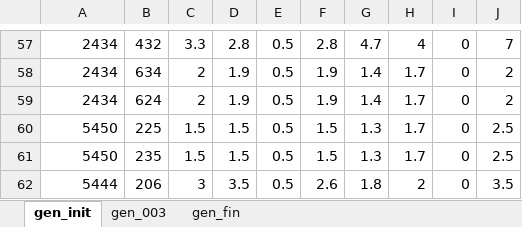
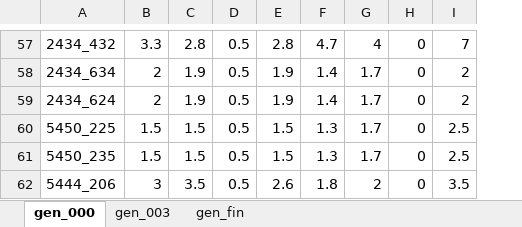
Before and after one commit to jonghunwoo/public, an Excel workbook: PBS_assy_sequence.xlsx, sheet gen_000, drawn as a sheet; only a part is shown, gaps mark what is left out; values as stored, in another font and other column widths than the file's, no borders; removed rows and columns are numbered as before the commit, all else as after; the diff covers the shown part only; the diff names each change by its address in the sheet, - before the commit and + after, or states it on an @@ line.

```diff
--- a/PBS_assy_sequence.xlsx (sheet gen_000)
+++ b/PBS_assy_sequence.xlsx (sheet gen_000)
-sheet tab: gen_init
+sheet tab: gen_000
-column B, rows 57-62: 432 | 634 | 624 | 225 | 235 | 206
-A57: 2434
+A57: 2434_432
-A58: 2434
+A58: 2434_634
-A59: 2434
+A59: 2434_624
-A60: 5450
+A60: 5450_225
-A61: 5450
+A61: 5450_235
-A62: 5444
+A62: 5444_206
```
Also changed, not shown: 1 added row, 1 removed row and 55 edited cells elsewhere in this sheet.
